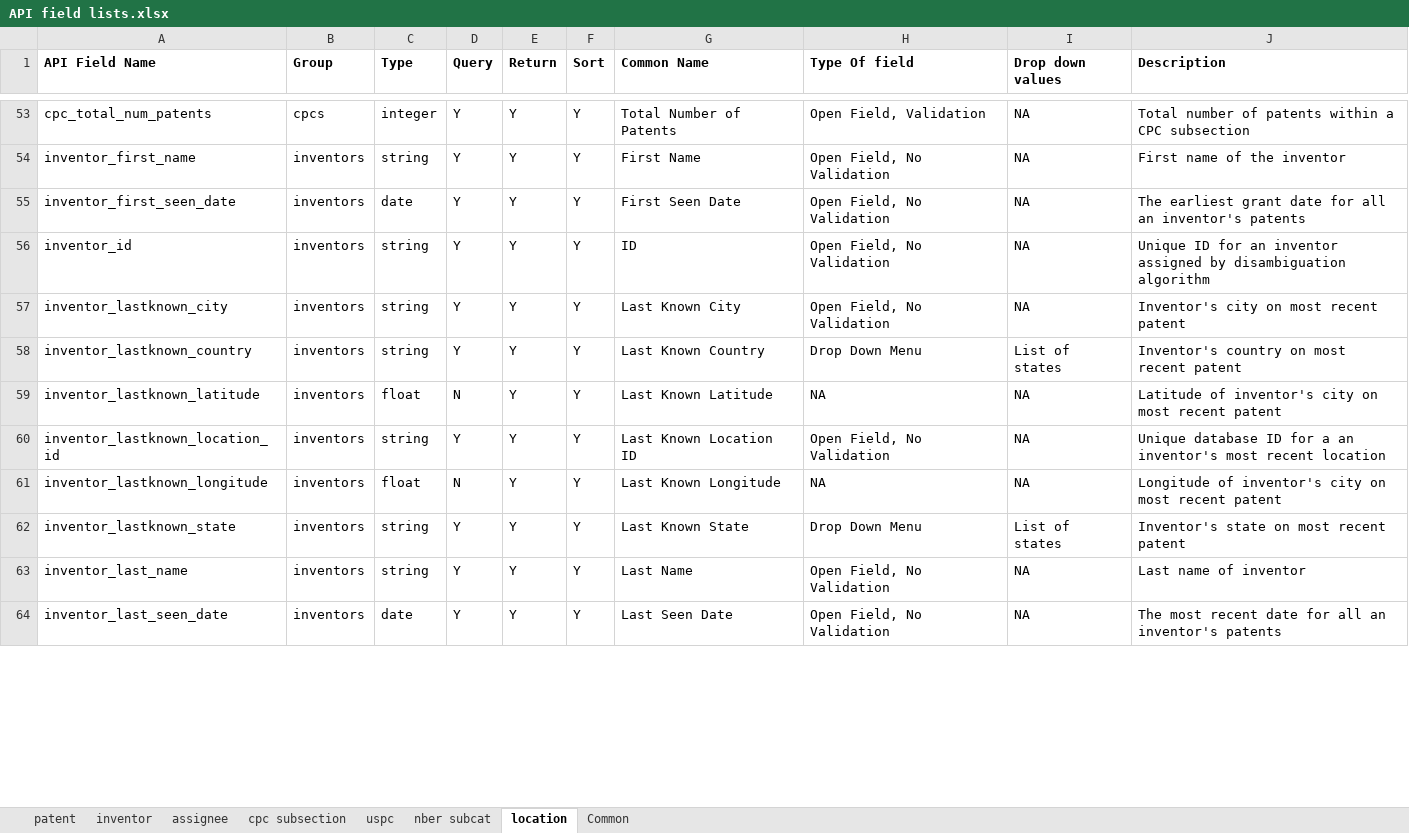
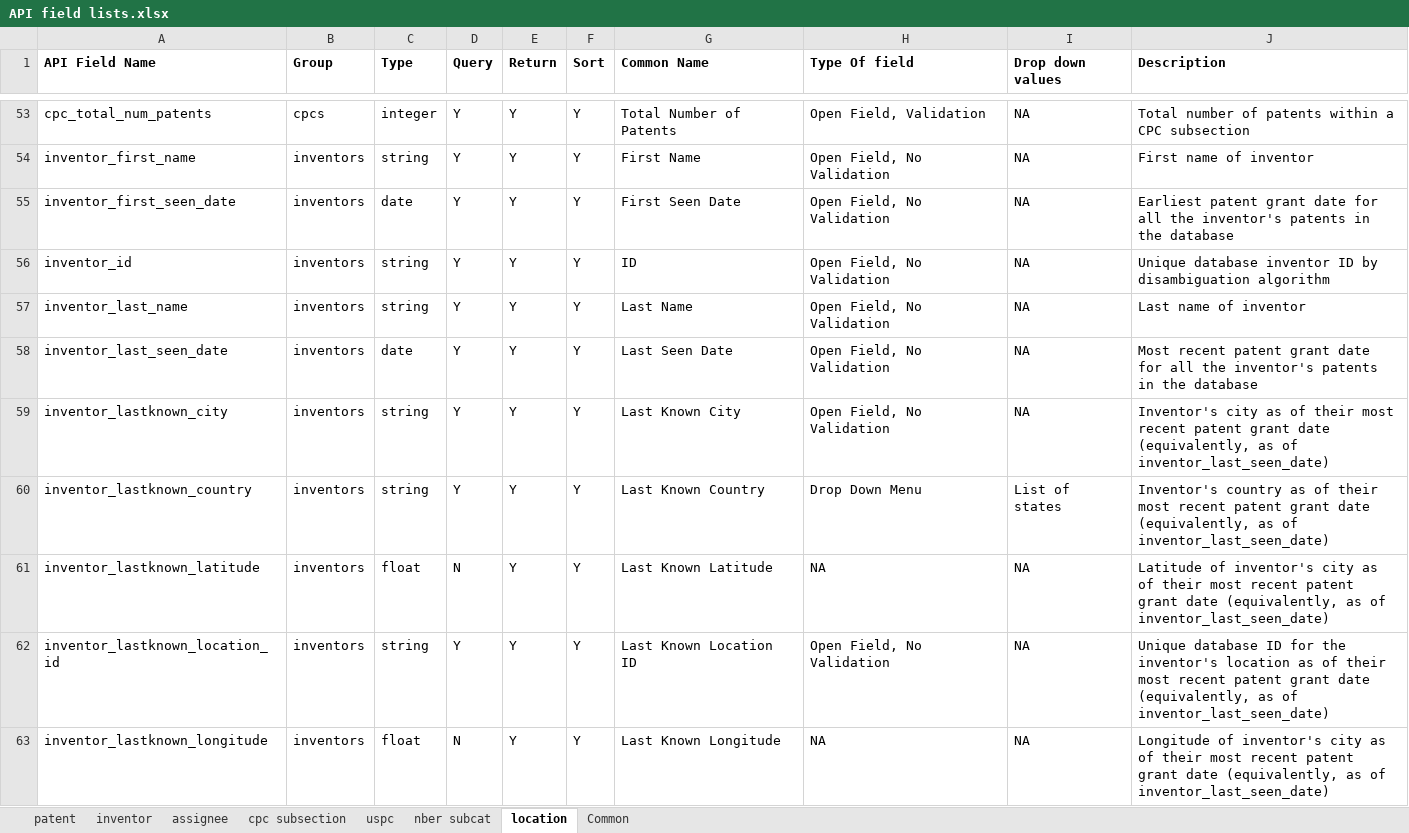
Before and after one commit to PatentsView/PatentsView-API, an Excel workbook: querymodule/doc/API field lists.xlsx, sheet location, drawn as a sheet; only a part is shown, gaps mark what is left out; values as stored, in another font and other column widths than the file's, no borders; removed rows and columns are numbered as before the commit, all else as after; the diff covers the shown part only; the diff names each change by its address in the sheet, - before the commit and + after, or states it on an @@ line.

```diff
--- a/querymodule/doc/API field lists.xlsx (sheet location)
+++ b/querymodule/doc/API field lists.xlsx (sheet location)
-J54 (Description): First name of the inventor
+J54 (Description): First name of inventor
-J55 (Description): The earliest grant date for all an inventor's patents
+J55 (Description): Earliest patent grant date for all the inventor's patents in the database
-J56 (Description): Unique ID for an inventor assigned by disambiguation…
+J56 (Description): Unique database inventor ID by disambiguation…
-row 57: inventor_lastknown_city | inventors | string | Y | Y | Y | Last Known City | Open Field, No Validation | NA | Inventor's city on most recent patent
-row 58: inventor_lastknown_country | inventors | string | Y | Y | Y | Last Known Country | Drop Down Menu | List of states | Inventor's country on most recent patent
-row 59: inventor_lastknown_latitude | inventors | float | N | Y | Y | Last Known Latitude | NA | NA | Latitude of inventor's city on most recent patent
-row 60: inventor_lastknown_location_id | inventors | string | Y | Y | Y | Last Known Location ID | Open Field, No Validation | NA | Unique database ID for a an inventor's most recent location
-row 61: inventor_lastknown_longitude | inventors | float | N | Y | Y | Last Known Longitude | NA | NA | Longitude of inventor's city on most recent patent
-row 62: inventor_lastknown_state | inventors | string | Y | Y | Y | Last Known State | Drop Down Menu | List of states | Inventor's state on most recent patent
-J58 (Description): The most recent date for all an inventor's patents
+J58 (Description): Most recent patent grant date for all the inventor's patents in the database
+row 59: inventor_lastknown_city | inventors | string | Y | Y | Y | Last Known City | Open Field, No Validation | NA | Inventor's city as of their most recent patent grant date (equivalently, as of inventor_last_seen_date)
+row 60: inventor_lastknown_country | inventors | string | Y | Y | Y | Last Known Country | Drop Down Menu | List of states | Inventor's country as of their most recent patent grant date (equivalently, as of inventor_last_seen_date)
+row 61: inventor_lastknown_latitude | inventors | float | N | Y | Y | Last Known Latitude | NA | NA | Latitude of inventor's city as of their most recent patent grant date (equivalently, as of inventor_last_seen_date)
+row 62: inventor_lastknown_location_id | inventors | string | Y | Y | Y | Last Known Location ID | Open Field, No Validation | NA | Unique database ID for the inventor's location as of their most recent patent grant date (equivalently, as of inventor_last_seen_date)
+row 63: inventor_lastknown_longitude | inventors | float | N | Y | Y | Last Known Longitude | NA | NA | Longitude of inventor's city as of their most recent patent grant date (equivalently, as of inventor_last_seen_date)
```
Also changed, not shown: 18 added rows, 17 removed rows, 1 moved row and 77 edited cells elsewhere in this sheet, sheet Common, sheet inventor, sheet nber subcat, sheet cpc subsection, sheet uspc, sheet assignee, 1 more sheet, formulas that keep their value, hidden cells, 2 other files.
